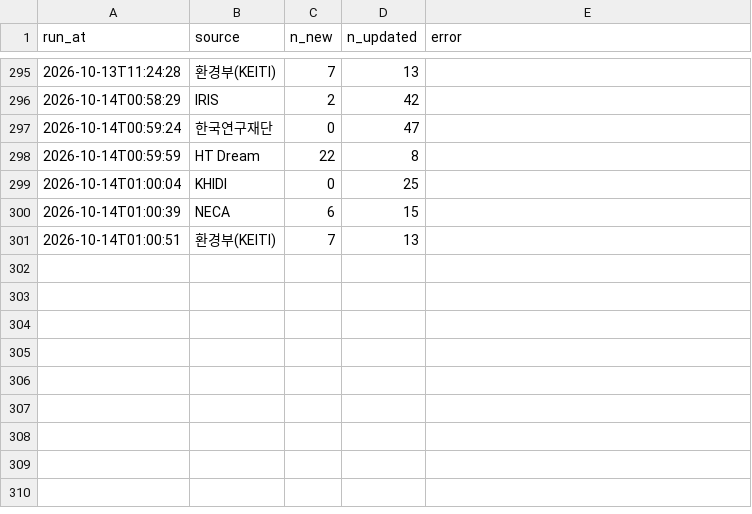
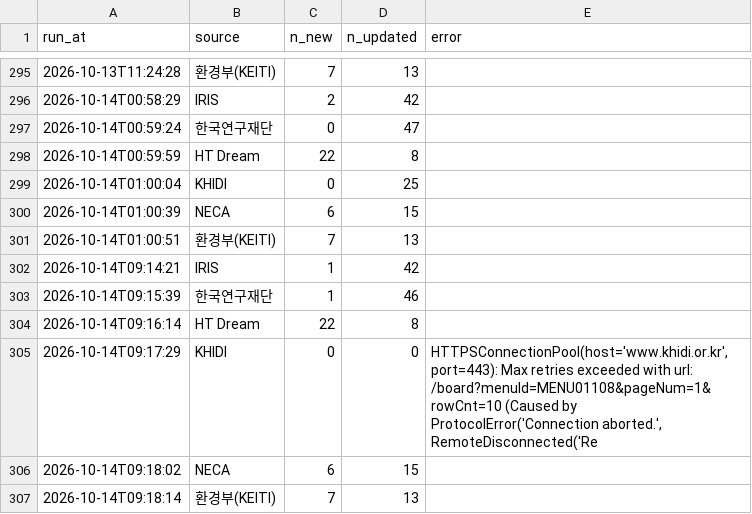
Before and after one commit to jinlee-crypto/grant-data, a CSV file: data/runs.csv, drawn as a sheet; only a part is shown, gaps mark what is left out.

```diff
--- a/data/runs.csv
+++ b/data/runs.csv
@@ -301 +301,7 @@ run_at,source,n_new,n_updated,error
 2026-10-14T01:00:51,환경부(KEITI),7,13,
+2026-10-14T09:14:21,IRIS,1,42,
+2026-10-14T09:15:39,한국연구재단,1,46,
+2026-10-14T09:16:14,HT Dream,22,8,
+2026-10-14T09:17:29,KHIDI,0,0,"HTTPSConnectionPool(host='www.khidi.or.kr', port=443): Max retries exceeded with url: /board?menuId=MENU01108&pageNum=1&rowCnt=10 (Caused by ProtocolError('Connection aborted.', RemoteDisconnected('Re"
+2026-10-14T09:18:02,NECA,6,15,
+2026-10-14T09:18:14,환경부(KEITI),7,13,
```
Also changed, not shown: data/notices.csv.
